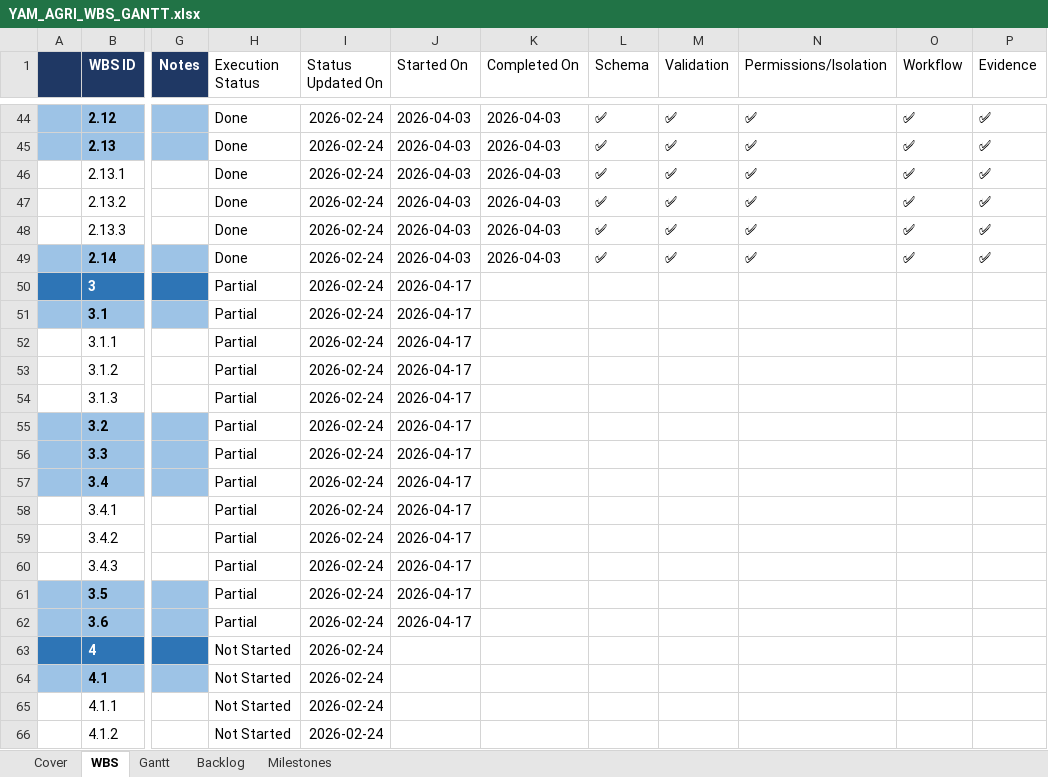
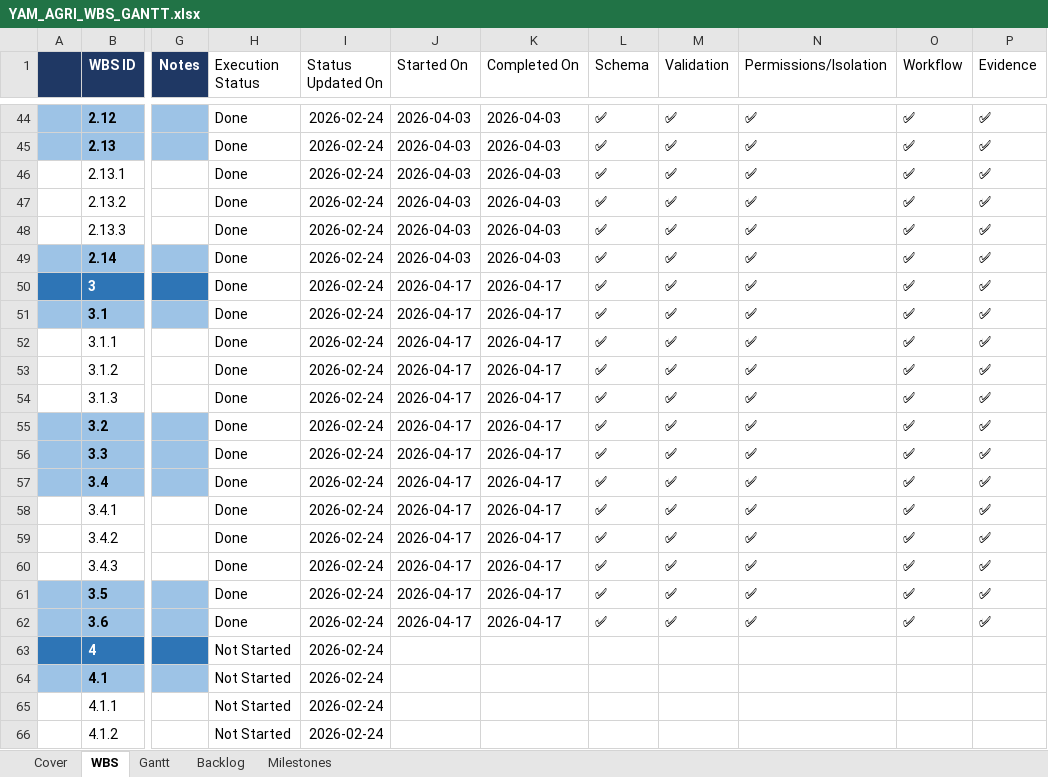
Before and after one commit to YasserAKareem/yam_agri_core, an Excel workbook: docs/YAM_AGRI_WBS_GANTT.xlsx, sheet WBS, drawn as a sheet; only a part is shown, gaps mark what is left out; values as stored, in another font and other column widths than the file's, no borders; the diff names each change by its address in the sheet, - before the commit and + after, or states it on an @@ line.

Commit message:
acceptance: add AT-01 automation and close remaining partial rows

```diff
--- a/docs/YAM_AGRI_WBS_GANTT.xlsx (sheet WBS)
+++ b/docs/YAM_AGRI_WBS_GANTT.xlsx (sheet WBS)
-H50:H62 (Execution Status): Partial
+H50:H62 (Execution Status): Done
-K50:K62 (Completed On): (empty)
+K50:K62 (Completed On): 2026-04-17
-L50:L62 (Schema): (empty)
+L50:L62 (Schema): ✅
-M50:M62 (Validation): (empty)
+M50:M62 (Validation): ✅
-N50:N62 (Permissions/Isolation): (empty)
+N50:N62 (Permissions/Isolation): ✅
-O50:O62 (Workflow): (empty)
+O50:O62 (Workflow): ✅
-P50:P62 (Evidence): (empty)
+P50:P62 (Evidence): ✅
```
Also changed, not shown: sheet Milestones, docs/planning/YAM_AGRI_WBS_GANTT.xlsx, 4 other files.
